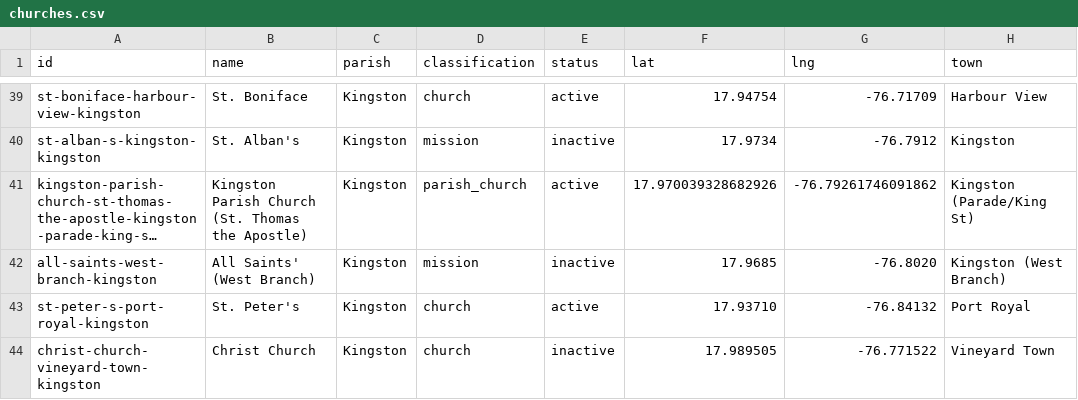
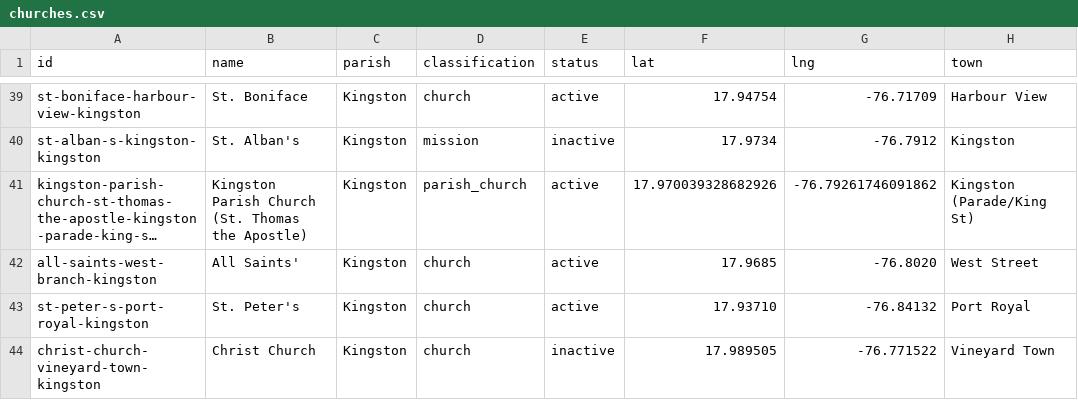
Before and after one commit to kwierenga/Anglican-Churches-in-Jamaica, a CSV file: data/churches.csv, drawn as a sheet; only a part is shown, gaps mark what is left out; long unchanged cells end in …; the diff names each change by its address in the sheet, - before the commit and + after, or states it on an @@ line.

```diff
--- a/data/churches.csv
+++ b/data/churches.csv
-B42 (name): All Saints' (West Branch)
+B42 (name): All Saints'
-D42 (classification): mission
+D42 (classification): church
-E42 (status): inactive
+E42 (status): active
-H42 (town): Kingston (West Branch)
+H42 (town): West Street
```
Also changed, not shown: data/media.csv, 2 other files.
